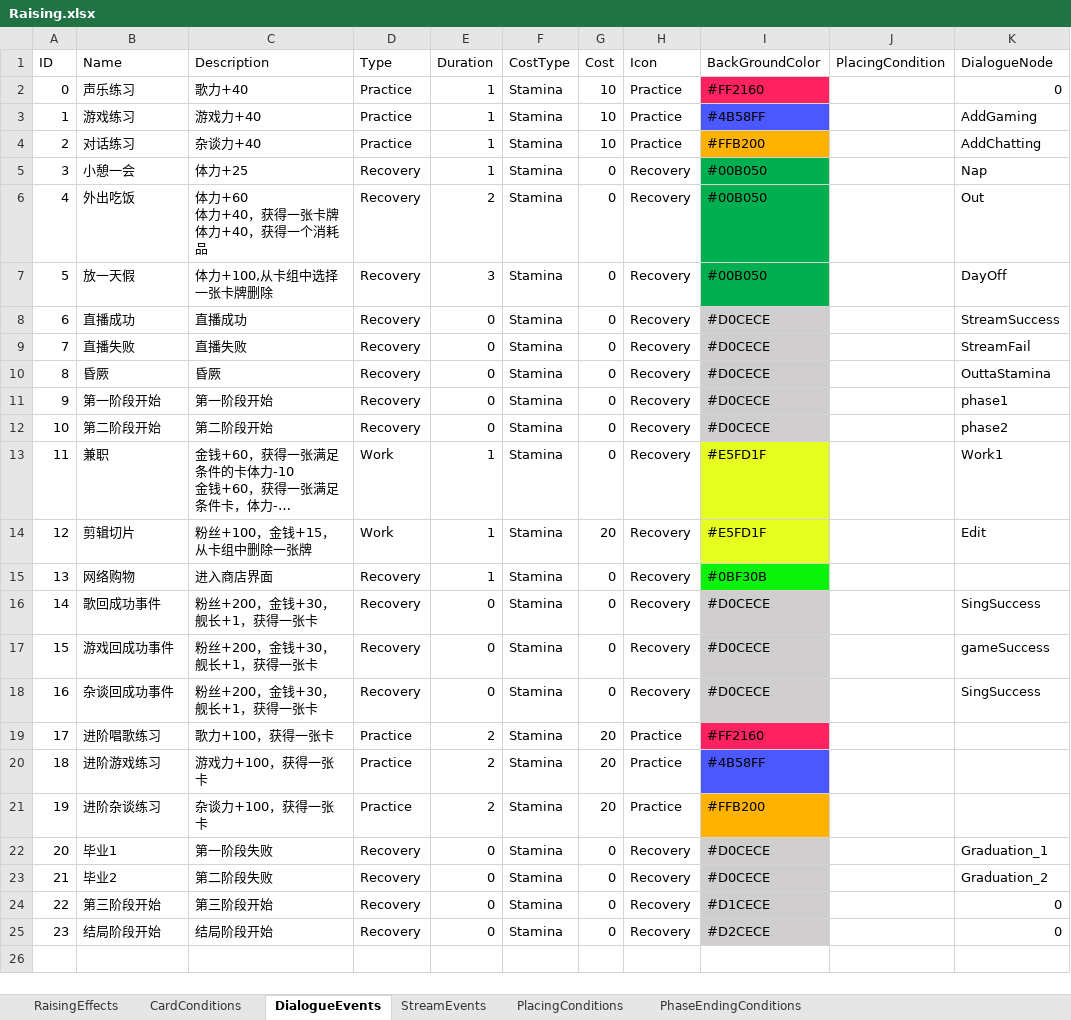
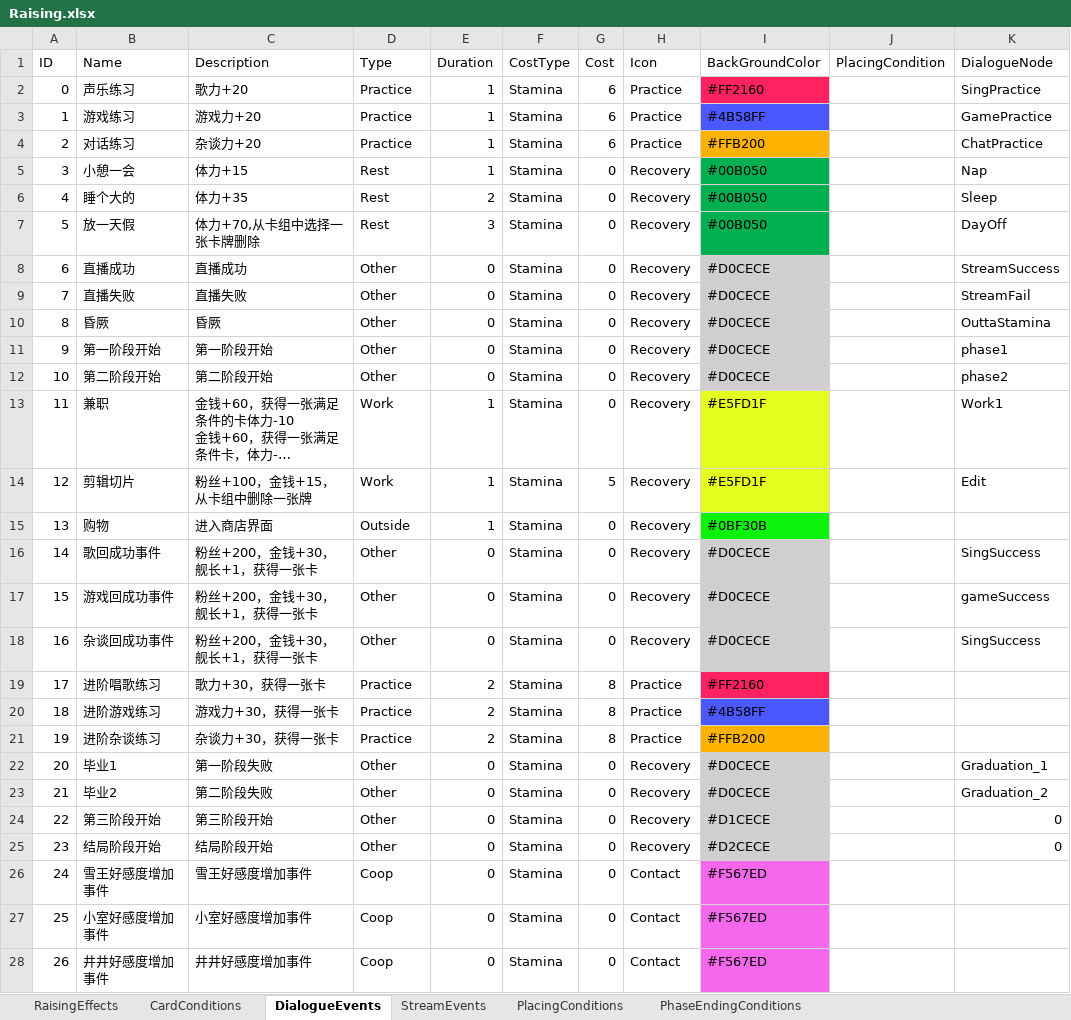
Before and after one commit to MHProtein/VTuberSim, an Excel workbook: Assets/StreamingAssets/Configurations/Raising.xlsx, sheet DialogueEvents, drawn as a sheet; only a part is shown; long unchanged cells end in …; values as stored, in another font and other column widths than the file's, no borders; ↵ is a line break in a cell; the diff covers the shown part only; the diff names each change by its address in the sheet, - before the commit and + after, or states it on an @@ line.

```diff
--- a/Assets/StreamingAssets/Configurations/Raising.xlsx (sheet DialogueEvents)
+++ b/Assets/StreamingAssets/Configurations/Raising.xlsx (sheet DialogueEvents)
-C2 (Description): 歌力+40
+C2 (Description): 歌力+20
-G2:G4 (Cost): 10
+G2:G4 (Cost): 6
-K2 (DialogueNode): 0
+K2 (DialogueNode): SingPractice
-C3 (Description): 游戏力+40
+C3 (Description): 游戏力+20
-K3 (DialogueNode): AddGaming
+K3 (DialogueNode): GamePractice
-C4 (Description): 杂谈力+40
+C4 (Description): 杂谈力+20
-K4 (DialogueNode): AddChatting
+K4 (DialogueNode): ChatPractice
-C5 (Description): 体力+25
+C5 (Description): 体力+15
-D5:D7 (Type): Recovery
+D5:D7 (Type): Rest
-B6 (Name): 外出吃饭
+B6 (Name): 睡个大的
-C6 (Description): 体力+60 ↵ 体力+40，获得一张卡牌 ↵ 体力+40，获得一个消耗品
+C6 (Description): 体力+35
-K6 (DialogueNode): Out
+K6 (DialogueNode): Sleep
-C7 (Description): 体力+100,从卡组中选择一张卡牌删除
+C7 (Description): 体力+70,从卡组中选择一张卡牌删除
-D8:D12 (Type): Recovery
+D8:D12 (Type): Other
-G14 (Cost): 20
+G14 (Cost): 5
-B15 (Name): 网络购物
+B15 (Name): 购物
-D15 (Type): Recovery
+D15 (Type): Outside
-D16:D18 (Type): Recovery
+D16:D18 (Type): Other
-C19 (Description): 歌力+100，获得一张卡
+C19 (Description): 歌力+30，获得一张卡
-G19:G21 (Cost): 20
+G19:G21 (Cost): 8
-C20 (Description): 游戏力+100，获得一张卡
+C20 (Description): 游戏力+30，获得一张卡
-C21 (Description): 杂谈力+100，获得一张卡
+C21 (Description): 杂谈力+30，获得一张卡
-D22:D25 (Type): Recovery
+D22:D25 (Type): Other
+row 26: 24 | 雪王好感度增加事件 | 雪王好感度增加事件 | Coop | 0 | Stamina | 0 | Contact | #F567ED
+row 27: 25 | 小室好感度增加事件 | 小室好感度增加事件 | Coop | 0 | Stamina | 0 | Contact | #F567ED
+row 28: 26 | 井井好感度增加事件 | 井井好感度增加事件 | Coop | 0 | Stamina | 0 | Contact | #F567ED
```
Also changed, not shown: 4 added rows elsewhere in this sheet, sheet StreamEvents, sheet RaisingEffects, sheet PhaseEndingConditions, 59 other files.
